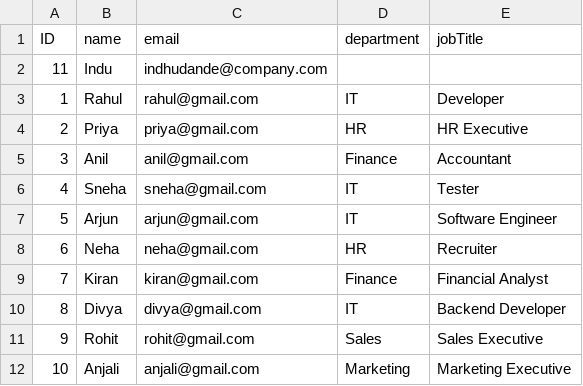
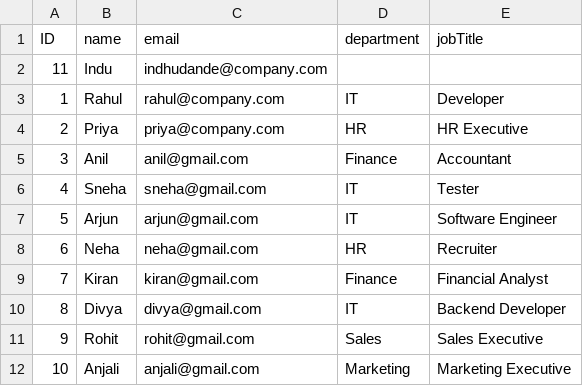
Before and after one commit to indhu1002/employee-leave-management, a CSV file: db/data/my.company.leave-Employees.csv, drawn as a sheet.

Commit message:
Align demo employee profile emails with login accounts

```diff
--- a/db/data/my.company.leave-Employees.csv
+++ b/db/data/my.company.leave-Employees.csv
@@ -2,4 +2,4 @@ ID,name,email,department,jobTitle
 11,Indu,indhudande@company.com,,
-1,Rahul,rahul@gmail.com,IT,Developer
-2,Priya,priya@gmail.com,HR,HR Executive
+1,Rahul,rahul@company.com,IT,Developer
+2,Priya,priya@company.com,HR,HR Executive
 3,Anil,anil@gmail.com,Finance,Accountant
```
Also changed, not shown: 4 other files.
